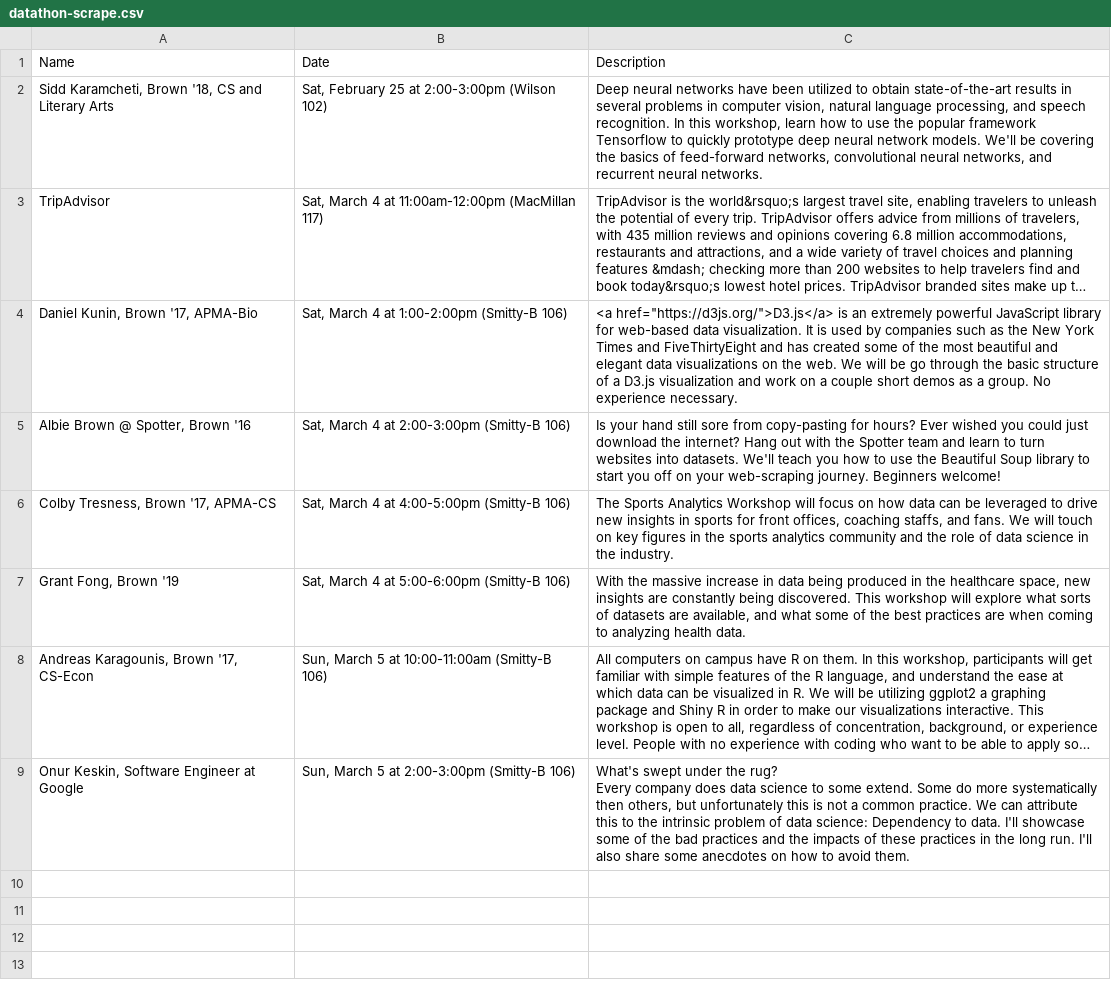
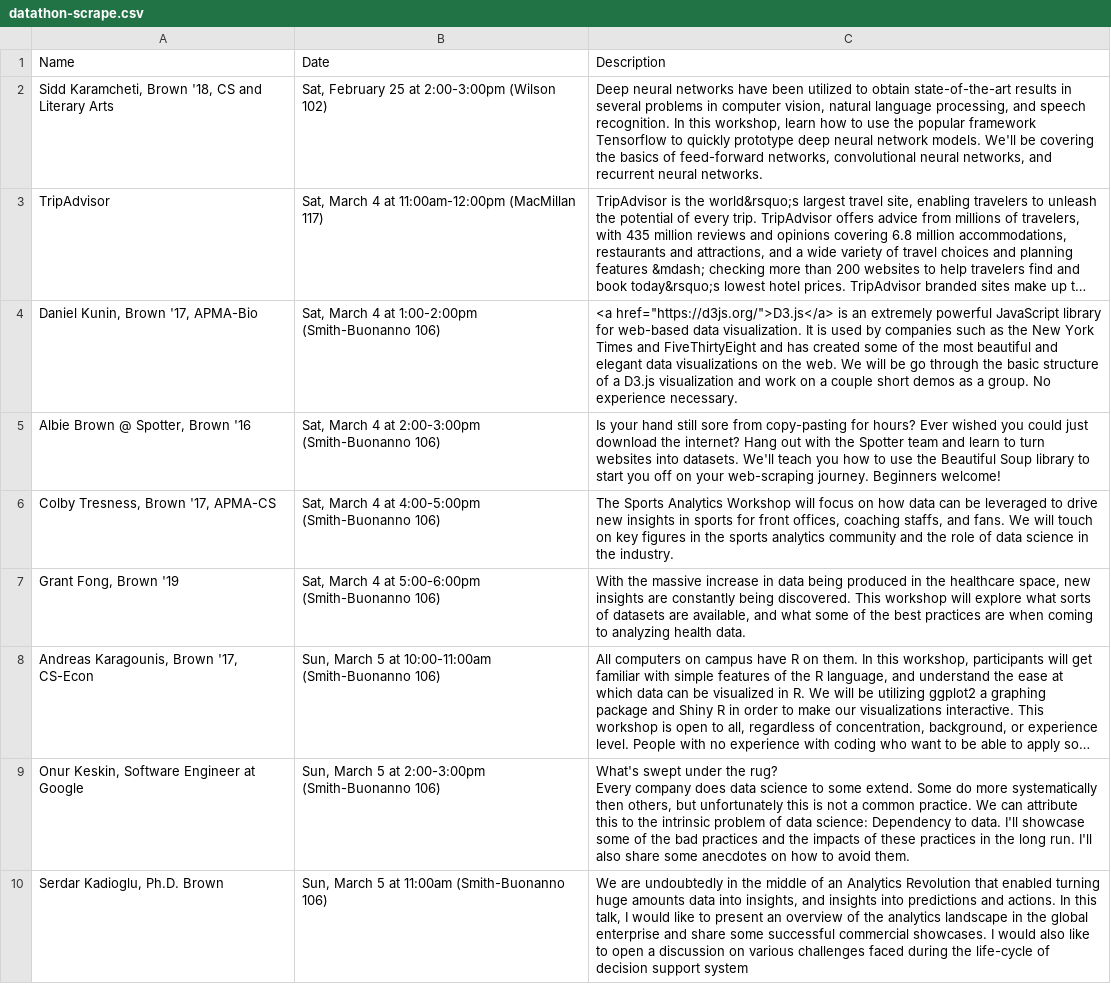
Before and after one commit to albiebrown/Scraping-Workshop, a CSV file: datathon-scrape.csv, drawn as a sheet; long unchanged cells end in …; the diff names each change by its address in the sheet, - before the commit and + after, or states it on an @@ line.

```diff
--- a/datathon-scrape.csv
+++ b/datathon-scrape.csv
-B4: Sat, March 4 at 1:00-2:00pm (Smitty-B 106)
+B4: Sat, March 4 at 1:00-2:00pm (Smith-Buonanno 106)
-B5: Sat, March 4 at 2:00-3:00pm (Smitty-B 106)
+B5: Sat, March 4 at 2:00-3:00pm (Smith-Buonanno 106)
-B6: Sat, March 4 at 4:00-5:00pm (Smitty-B 106)
+B6: Sat, March 4 at 4:00-5:00pm (Smith-Buonanno 106)
-B7: Sat, March 4 at 5:00-6:00pm (Smitty-B 106)
+B7: Sat, March 4 at 5:00-6:00pm (Smith-Buonanno 106)
-B8: …at 10:00-11:00am (Smitty-B 106)
+B8: …at 10:00-11:00am (Smith-Buonanno 106)
-B9: Sun, March 5 at 2:00-3:00pm (Smitty-B 106)
+B9: Sun, March 5 at 2:00-3:00pm (Smith-Buonanno 106)
+row 10: Serdar Kadioglu, Ph.D. Brown | Sun, March 5 at 11:00am (Smith-Buonanno 106) | We are undoubtedly in the middle of an Analytics Revolution that enabled turning huge amounts data into insights, and insights into predictions and actions. In this talk, I would like to present an overview of the analytics landscape in the global enterprise and share some successful commercial showcases. I would also like to open a discussion on various challenges faced during the life-cycle of decision support system
```
Also changed, not shown: 1 other file.
